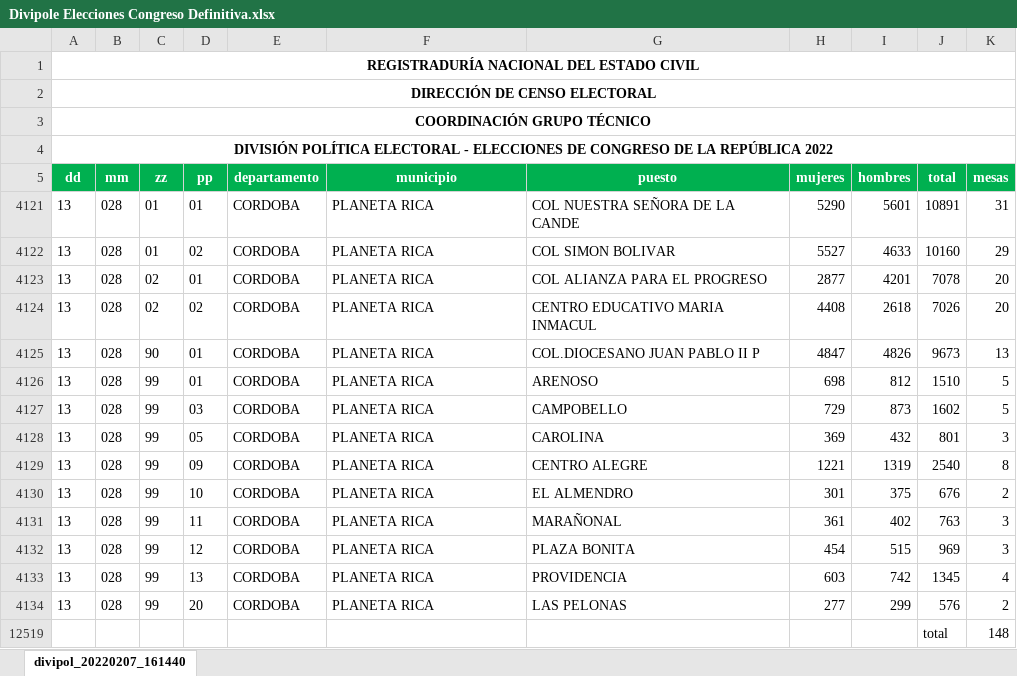
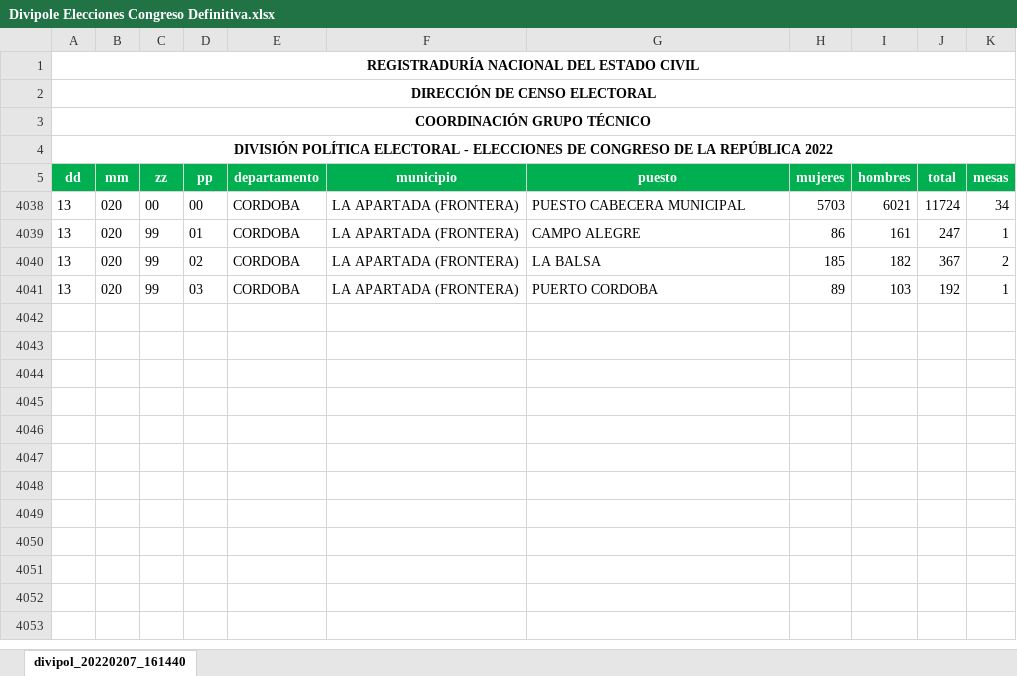
Before and after one commit to DynamicDesarrollo/DynamicElecciones, an Excel workbook: Dcoumentos/Divipole Elecciones Congreso Definitiva.xlsx, sheet divipol_20220207_161440, drawn as a sheet; values as stored, in another font and other column widths than the file's, no borders; removed rows and columns are numbered as before the commit, all else as after; the diff names each change by its address in the sheet, - before the commit and + after, or states it on an @@ line.

```diff
--- a/Dcoumentos/Divipole Elecciones Congreso Definitiva.xlsx (sheet divipol_20220207_161440)
+++ b/Dcoumentos/Divipole Elecciones Congreso Definitiva.xlsx (sheet divipol_20220207_161440)
@@ row 4121 hidden: 13 | 028 | 01 | 01 | CORDOBA | PLANETA RICA | COL NUESTRA SEÑORA DE LA CANDE | 5290 | 5601 | 10891 | 31 @@
@@ row 4122 hidden: 13 | 028 | 01 | 02 | CORDOBA | PLANETA RICA | COL SIMON BOLIVAR | 5527 | 4633 | 10160 | 29 @@
@@ row 4123 hidden: 13 | 028 | 02 | 01 | CORDOBA | PLANETA RICA | COL ALIANZA PARA EL PROGRESO | 2877 | 4201 | 7078 | 20 @@
@@ row 4124 hidden: 13 | 028 | 02 | 02 | CORDOBA | PLANETA RICA | CENTRO EDUCATIVO MARIA INMACUL | 4408 | 2618 | 7026 | 20 @@
@@ row 4125 hidden: 13 | 028 | 90 | 01 | CORDOBA | PLANETA RICA | COL.DIOCESANO JUAN PABLO II P | 4847 | 4826 | 9673 | 13 @@
@@ row 4038 unhidden: 13 | 020 | 00 | 00 | CORDOBA | LA APARTADA (FRONTERA) | PUESTO CABECERA MUNICIPAL | 5703 | 6021 | 11724 | 34 @@
-B4039 (mm): 028
+B4039 (mm): 020
-F4039 (municipio): PLANETA RICA
+F4039 (municipio): LA APARTADA (FRONTERA)
-G4039 (puesto): ARENOSO
+G4039 (puesto): CAMPO ALEGRE
-H4039 (mujeres): 698
+H4039 (mujeres): 86
-I4039 (hombres): 812
+I4039 (hombres): 161
-J4039 (total): 1510
+J4039 (total): 247
-K4039 (mesas): 5
+K4039 (mesas): 1
@@ row 4127 hidden: 13 | 028 | 99 | 03 | CORDOBA | PLANETA RICA | CAMPOBELLO | 729 | 873 | 1602 | 5 @@
@@ row 4128 hidden: 13 | 028 | 99 | 05 | CORDOBA | PLANETA RICA | CAROLINA | 369 | 432 | 801 | 3 @@
@@ row 4129 hidden: 13 | 028 | 99 | 09 | CORDOBA | PLANETA RICA | CENTRO ALEGRE | 1221 | 1319 | 2540 | 8 @@
-B4040 (mm): 028
+B4040 (mm): 020
-D4040 (pp): 10
+D4040 (pp): 02
-F4040 (municipio): PLANETA RICA
+F4040 (municipio): LA APARTADA (FRONTERA)
-G4040 (puesto): EL ALMENDRO
+G4040 (puesto): LA BALSA
-H4040 (mujeres): 301
+H4040 (mujeres): 185
-I4040 (hombres): 375
+I4040 (hombres): 182
-J4040 (total): 676
+J4040 (total): 367
@@ row 4131 hidden: 13 | 028 | 99 | 11 | CORDOBA | PLANETA RICA | MARAÑONAL | 361 | 402 | 763 | 3 @@
@@ row 4132 hidden: 13 | 028 | 99 | 12 | CORDOBA | PLANETA RICA | PLAZA BONITA | 454 | 515 | 969 | 3 @@
-B4041 (mm): 028
+B4041 (mm): 020
-D4041 (pp): 13
+D4041 (pp): 03
-F4041 (municipio): PLANETA RICA
+F4041 (municipio): LA APARTADA (FRONTERA)
-G4041 (puesto): PROVIDENCIA
+G4041 (puesto): PUERTO CORDOBA
-H4041 (mujeres): 603
+H4041 (mujeres): 89
-I4041 (hombres): 742
+I4041 (hombres): 103
-J4041 (total): 1345
+J4041 (total): 192
-K4041 (mesas): 4
+K4041 (mesas): 1
@@ row 4134 hidden: 13 | 028 | 99 | 20 | CORDOBA | PLANETA RICA | LAS PELONAS | 277 | 299 | 576 | 2 @@
@@ row 12519 hidden:  |  |  |  |  |  |  |  |  | total | 148 @@
```
Also changed, not shown: hidden cells, 1 other file.
